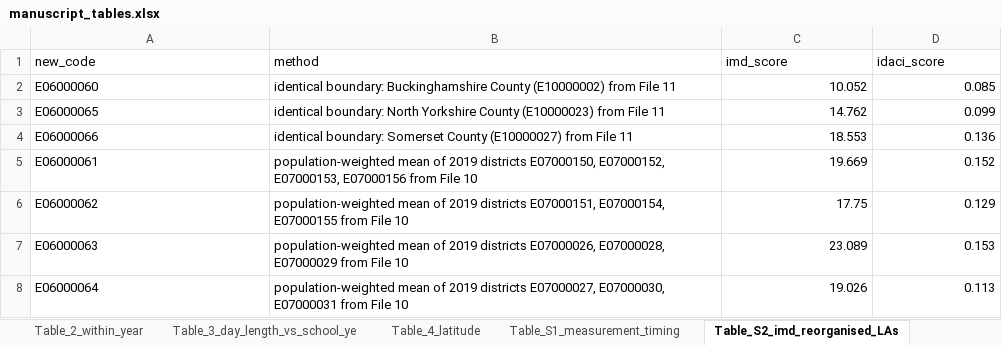
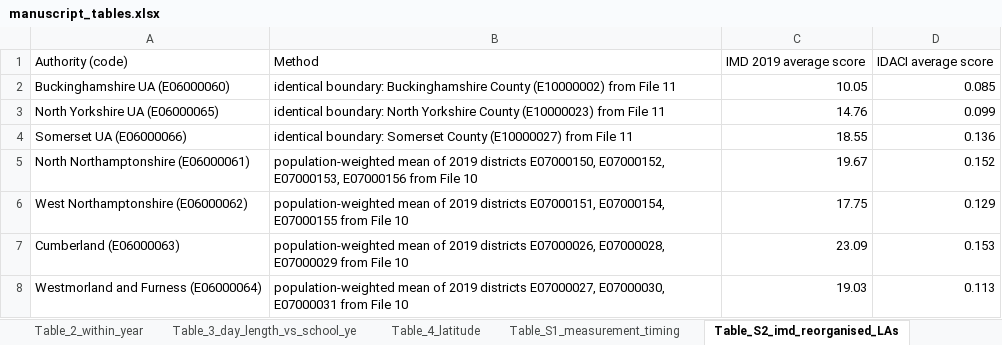
Before and after one commit to comparativechrono/Regional-obesity-patterns-and-meal-timing-in-England, an Excel workbook: outputs/tables/manuscript_tables.xlsx, sheet Table_S2_imd_reorganised_LAs, drawn as a sheet; values as stored, in another font and other column widths than the file's, no borders; removed rows and columns are numbered as before the commit, all else as after; the diff names each change by its address in the sheet, - before the commit and + after, or states it on an @@ line.

```diff
--- a/outputs/tables/manuscript_tables.xlsx (sheet Table_S2_imd_reorganised_LAs)
+++ b/outputs/tables/manuscript_tables.xlsx (sheet Table_S2_imd_reorganised_LAs)
-row 1: new_code | method | imd_score | idaci_score
+row 1: Authority (code) | Method | IMD 2019 average score | IDACI average score
-A2: E06000060
+A2: Buckinghamshire UA (E06000060)
-C2: 10.052
+C2: 10.05
-A3: E06000065
+A3: North Yorkshire UA (E06000065)
-C3: 14.762
+C3: 14.76
-A4: E06000066
+A4: Somerset UA (E06000066)
-C4: 18.553
+C4: 18.55
-A5: E06000061
+A5: North Northamptonshire (E06000061)
-C5: 19.669
+C5: 19.67
-A6: E06000062
+A6: West Northamptonshire (E06000062)
-A7: E06000063
+A7: Cumberland (E06000063)
-C7: 23.089
+C7: 23.09
-A8: E06000064
+A8: Westmorland and Furness (E06000064)
-C8: 19.026
+C8: 19.03
```
Also changed, not shown: sheet Table_S5_morans_I, sheet Table_S3_suppression_bounds, sheet Table_S4_robustness, 21 other files.
